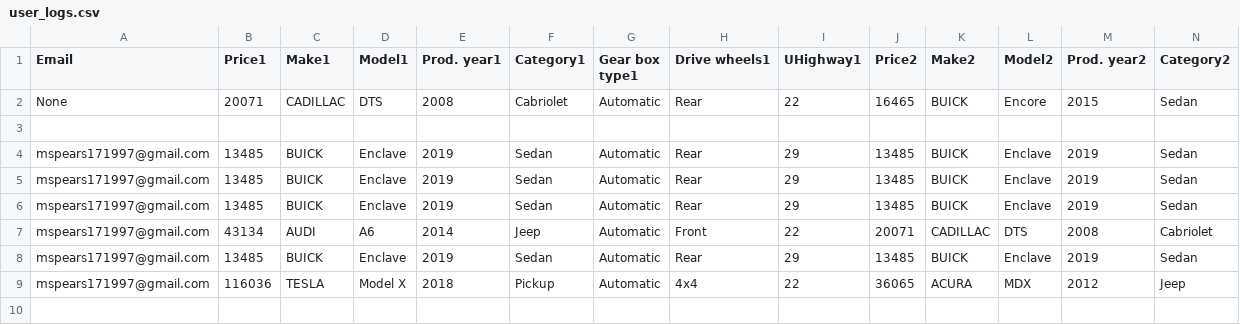
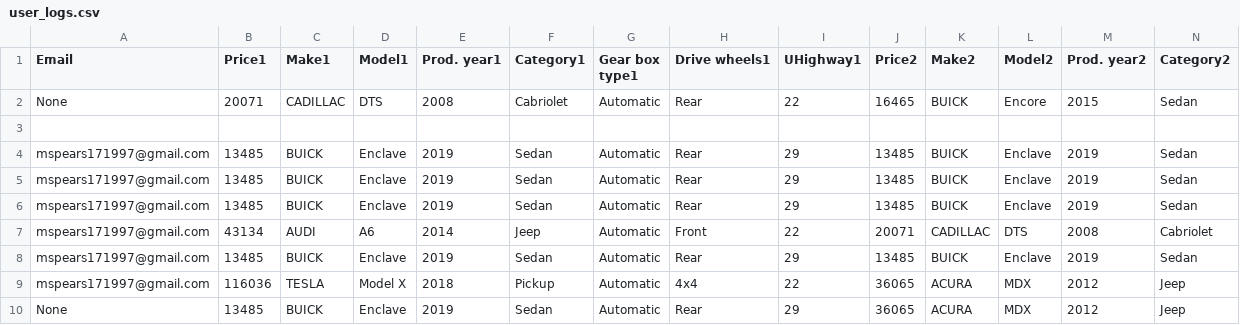
Before and after one commit to NathanCurran419/VehicleVision, a CSV file: car_data/user_logs.csv, drawn as a sheet; only a part is shown; rows hold the shown columns only; the diff names each change by its address in the sheet, - before the commit and + after, or states it on an @@ line.

```diff
--- a/car_data/user_logs.csv
+++ b/car_data/user_logs.csv
+row 10: None | 13485 | BUICK | Enclave | 2019 | Sedan | Automatic | Rear | 29 | 36065 | ACURA | MDX | 2012 | Jeep
```
Also changed, not shown: 3 other files.
